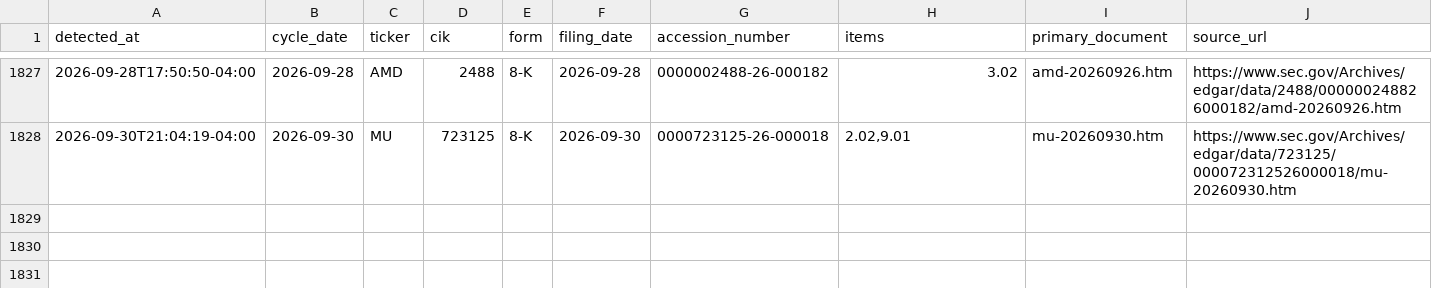
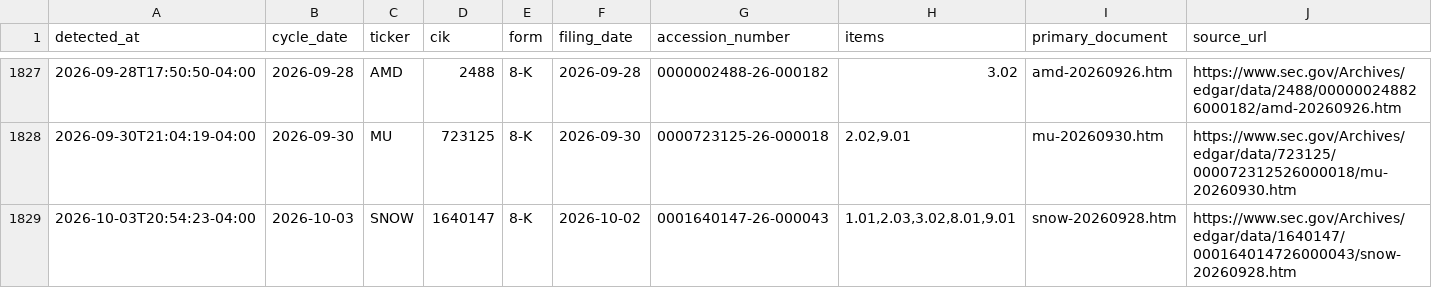
Before and after one commit to stevenchenjy/equity, a CSV file: 03_source_data/equity_research/daily_evidence_ledger.csv, drawn as a sheet; only a part is shown, gaps mark what is left out; rows hold the shown columns only; the diff names each change by its address in the sheet, - before the commit and + after, or states it on an @@ line.

```diff
--- a/03_source_data/equity_research/daily_evidence_ledger.csv
+++ b/03_source_data/equity_research/daily_evidence_ledger.csv
+row 1829: 2026-10-03T20:54:23-04:00 | 2026-10-03 | SNOW | 1640147 | 8-K | 2026-10-02 | 0001640147-26-000043 | 1.01,2.03,3.02,8.01,9.01 | snow-20260928.htm | https://www.sec.gov/Archives/edgar/data/1640147/000164014726000043/snow-20260928.htm
```
Also changed, not shown: 03_source_data/equity_research/sec_acceptance_extension_admission_audit.csv, 1 other file.
